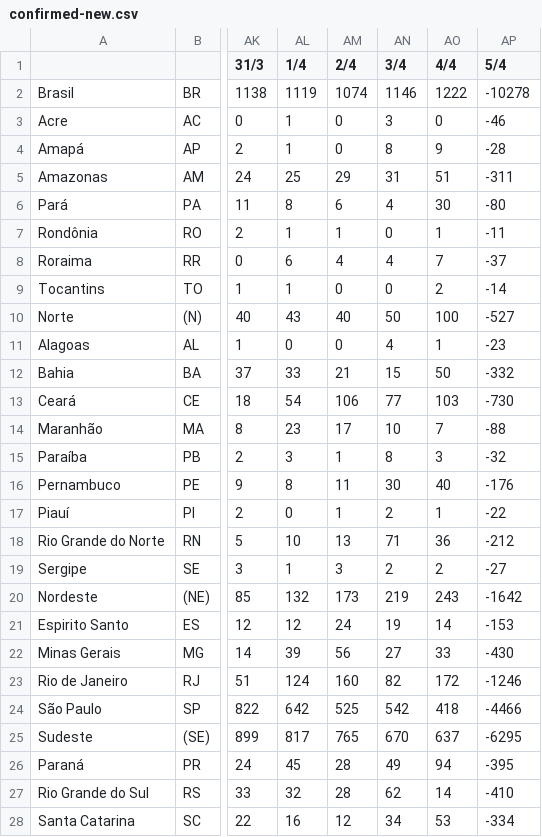
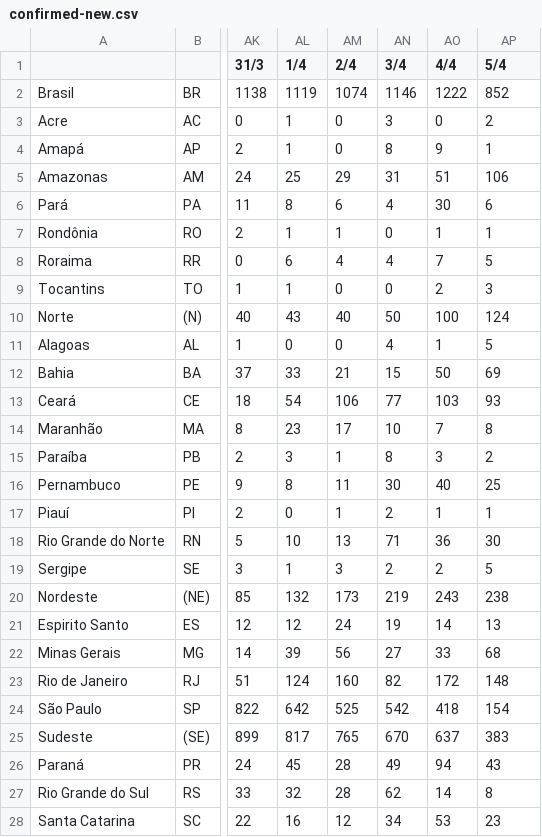
Before and after one commit to henriquemor/covid19-Brazil-timeseries, a CSV file: confirmed-new.csv, drawn as a sheet; only a part is shown, gaps mark what is left out; the diff covers the shown part only; the diff names each change by its address in the sheet, - before the commit and + after, or states it on an @@ line.

Commit message:
chore: Update data

```diff
--- a/confirmed-new.csv
+++ b/confirmed-new.csv
-AP2 (5/4): -10278
+AP2 (5/4): 852
-AP3 (5/4): -46
+AP3 (5/4): 2
-AP4 (5/4): -28
+AP4 (5/4): 1
-AP5 (5/4): -311
+AP5 (5/4): 106
-AP6 (5/4): -80
+AP6 (5/4): 6
-AP7 (5/4): -11
+AP7 (5/4): 1
-AP8 (5/4): -37
+AP8 (5/4): 5
-AP9 (5/4): -14
+AP9 (5/4): 3
-AP10 (5/4): -527
+AP10 (5/4): 124
-AP11 (5/4): -23
+AP11 (5/4): 5
-AP12 (5/4): -332
+AP12 (5/4): 69
-AP13 (5/4): -730
+AP13 (5/4): 93
-AP14 (5/4): -88
+AP14 (5/4): 8
-AP15 (5/4): -32
+AP15 (5/4): 2
-AP16 (5/4): -176
+AP16 (5/4): 25
-AP17 (5/4): -22
+AP17 (5/4): 1
-AP18 (5/4): -212
+AP18 (5/4): 30
-AP19 (5/4): -27
+AP19 (5/4): 5
-AP20 (5/4): -1642
+AP20 (5/4): 238
-AP21 (5/4): -153
+AP21 (5/4): 13
-AP22 (5/4): -430
+AP22 (5/4): 68
-AP23 (5/4): -1246
+AP23 (5/4): 148
-AP24 (5/4): -4466
+AP24 (5/4): 154
-AP25 (5/4): -6295
+AP25 (5/4): 383
-AP26 (5/4): -395
+AP26 (5/4): 43
-AP27 (5/4): -410
+AP27 (5/4): 8
-AP28 (5/4): -334
+AP28 (5/4): 23
```
Also changed, not shown: 6 edited cells elsewhere in this file.
